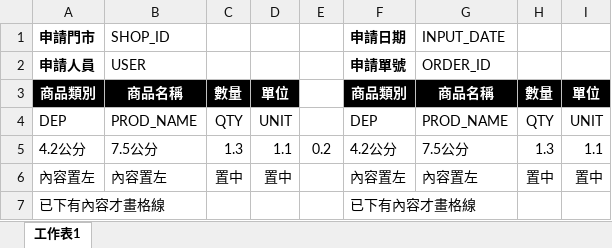
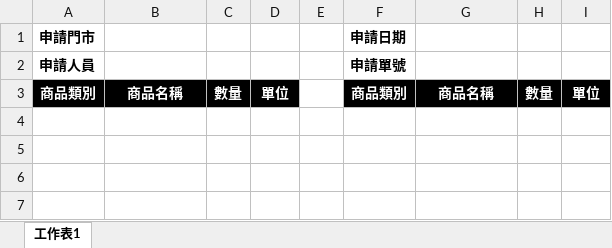
Before and after one commit to Elu1919/pos-hq-query, an Excel workbook: public/form/補撥明細_範本.xlsx, sheet 工作表1, drawn as a sheet; values as stored, in another font and other column widths than the file's, no borders; the diff names each change by its address in the sheet, - before the commit and + after, or states it on an @@ line.

```diff
--- a/public/form/補撥明細_範本.xlsx (sheet 工作表1)
+++ b/public/form/補撥明細_範本.xlsx (sheet 工作表1)
-B1: SHOP_ID
+B1: (empty)
-G1: INPUT_DATE
+G1: (empty)
-B2: USER
+B2: (empty)
-G2: ORDER_ID
+G2: (empty)
-row 4: DEP | PROD_NAME | QTY | UNIT |  | DEP | PROD_NAME | QTY | UNIT
-row 5: 4.2公分 | 7.5公分 | 1.3 | 1.1 | 0.2 | 4.2公分 | 7.5公分 | 1.3 | 1.1
-row 6: 內容置左 | 內容置左 | 置中 | 置中 |  | 內容置左 | 內容置左 | 置中 | 置中
-row 7: 已下有內容才畫格線 |  |  |  |  | 已下有內容才畫格線
```
Also changed, not shown: public/form/出貨明細_範本.xlsx, 5 other files.
